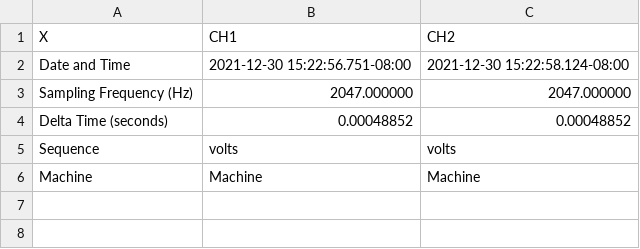
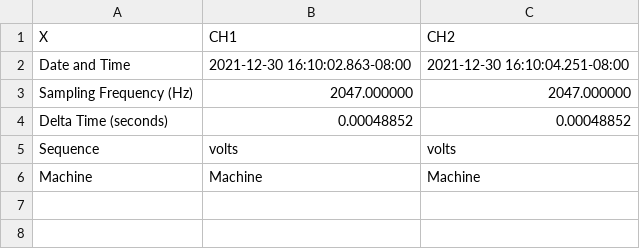
Before and after one commit to RobotSquirrelProd/AppliedVibrationAnalysis, a CSV file: SignalFeatureTestCh2_001.csv, drawn as a sheet; only a part is shown.

```diff
--- a/SignalFeatureTestCh2_001.csv
+++ b/SignalFeatureTestCh2_001.csv
@@ -1,3 +1,3 @@
 X,CH1,CH2
-Date and Time,2021-12-30 15:22:56.751-08:00,2021-12-30 15:22:58.124-08:00
+Date and Time,2021-12-30 16:10:02.863-08:00,2021-12-30 16:10:04.251-08:00
 Sampling Frequency (Hz),2047.000000,2047.000000
```
Also changed, not shown: SignalFeatureTest_001.csv, 8 other files.
